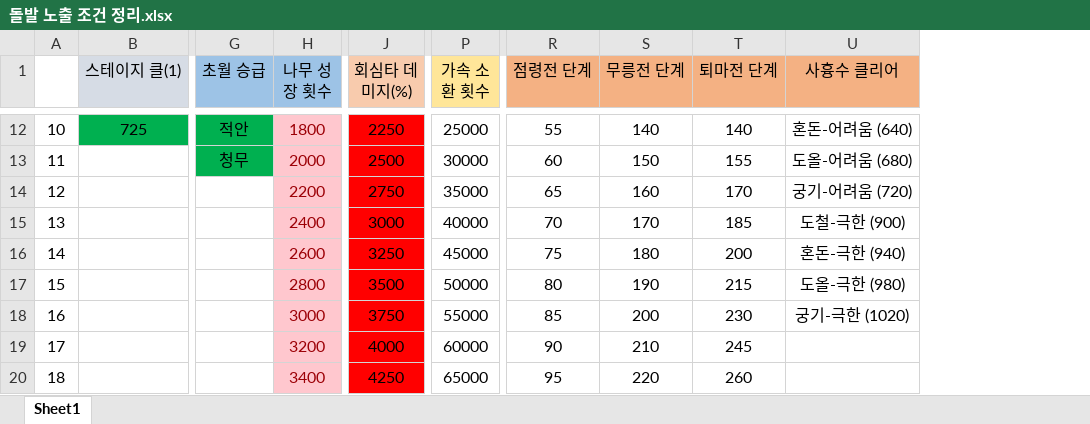
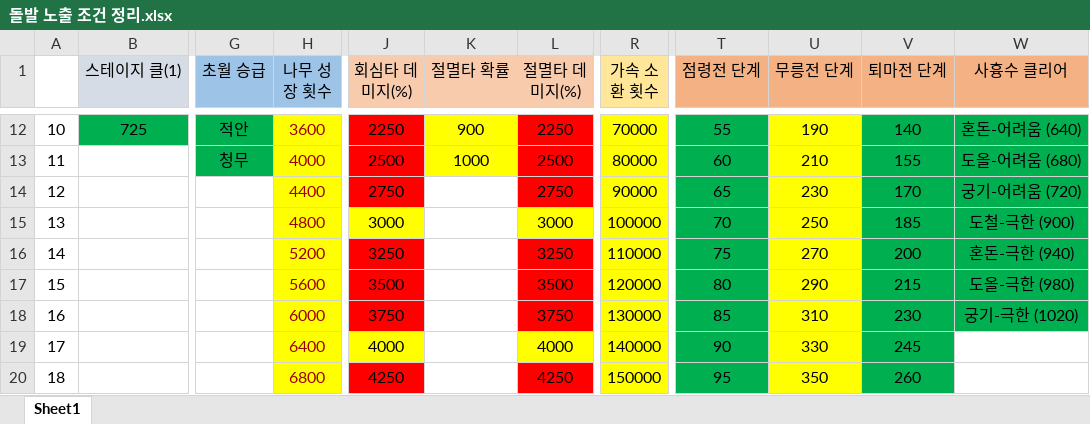
Before and after one commit to asgasgasgasfasfas/exel, an Excel workbook: 돌발 노출 조건 정리.xlsx, sheet Sheet1, drawn as a sheet; only a part is shown, gaps mark what is left out; values as stored, in another font and other column widths than the file's, no borders; addresses are those after the commit; the diff covers the shown part only; the diff names each change by its address in the sheet, - before the commit and + after, or states it on an @@ line.

```diff
--- a/돌발 노출 조건 정리.xlsx (sheet Sheet1)
+++ b/돌발 노출 조건 정리.xlsx (sheet Sheet1)
+column K (절멸타 확률), rows 12-13: 900 | 1000
+column L (절멸타 데미지(%)), rows 12-20: 2250 | 2500 | 2750 | 3000 | 3250 | 3500 | 3750 | 4000 | 4250
-H12:H20 fill: #FFC7CE
+H12:H20 fill: #FFFF00
-H12 (나무 성장 횟수): 1800
+H12 (나무 성장 횟수): 3600
-R12:R20 fill: none
+R12:R20 fill: #FFFF00
-R12 (가속 소환 횟수): 25000
+R12 (가속 소환 횟수): 70000
-T12:T20 fill: none
+T12:T20 fill: #00B050
-U12:U20 fill: none
+U12:U20 fill: #FFFF00
-U12 (무릉전 단계): 140
+U12 (무릉전 단계): 190
-V12:W18 fill: none
+V12:W18 fill: #00B050
-H13 (나무 성장 횟수): 2000
+H13 (나무 성장 횟수): 4000
-R13 (가속 소환 횟수): 30000
+R13 (가속 소환 횟수): 80000
-U13 (무릉전 단계): 150
+U13 (무릉전 단계): 210
-H14 (나무 성장 횟수): 2200
+H14 (나무 성장 횟수): 4400
-R14 (가속 소환 횟수): 35000
+R14 (가속 소환 횟수): 90000
-U14 (무릉전 단계): 160
+U14 (무릉전 단계): 230
-H15 (나무 성장 횟수): 2400
+H15 (나무 성장 횟수): 4800
-J15 fill: #FF0000
+J15 fill: #FFFF00
-R15 (가속 소환 횟수): 40000
+R15 (가속 소환 횟수): 100000
-U15 (무릉전 단계): 170
+U15 (무릉전 단계): 250
-H16 (나무 성장 횟수): 2600
+H16 (나무 성장 횟수): 5200
-R16 (가속 소환 횟수): 45000
+R16 (가속 소환 횟수): 110000
-U16 (무릉전 단계): 180
+U16 (무릉전 단계): 270
-H17 (나무 성장 횟수): 2800
+H17 (나무 성장 횟수): 5600
-R17 (가속 소환 횟수): 50000
+R17 (가속 소환 횟수): 120000
-U17 (무릉전 단계): 190
+U17 (무릉전 단계): 290
-H18 (나무 성장 횟수): 3000
+H18 (나무 성장 횟수): 6000
-R18 (가속 소환 횟수): 55000
+R18 (가속 소환 횟수): 130000
-U18 (무릉전 단계): 200
+U18 (무릉전 단계): 310
-H19 (나무 성장 횟수): 3200
+H19 (나무 성장 횟수): 6400
-J19 fill: #FF0000
+J19 fill: #FFFF00
-R19 (가속 소환 횟수): 60000
+R19 (가속 소환 횟수): 140000
-U19 (무릉전 단계): 210
+U19 (무릉전 단계): 330
-V19:V20 fill: none
+V19:V20 fill: #00B050
-H20 (나무 성장 횟수): 3400
+H20 (나무 성장 횟수): 6800
-R20 (가속 소환 횟수): 65000
+R20 (가속 소환 횟수): 150000
-U20 (무릉전 단계): 220
+U20 (무릉전 단계): 350
```
Also changed, not shown: 59 edited cells and cell formats elsewhere in this sheet.
